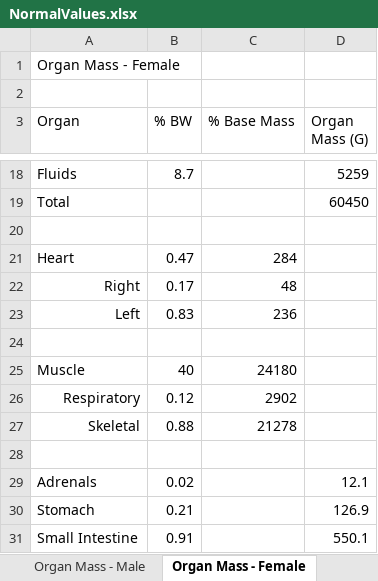
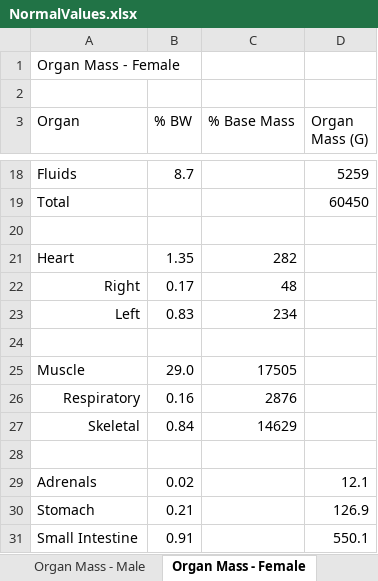
Before and after one commit to HumMod/biosim.github.com, an Excel workbook: NormalValues/NormalValues.xlsx, sheet Organ Mass - Female, drawn as a sheet; only a part is shown, gaps mark what is left out; values as stored, in another font and other column widths than the file's, no borders; the diff names each change by its address in the sheet, - before the commit and + after, or states it on an @@ line.

```diff
--- a/NormalValues/NormalValues.xlsx (sheet Organ Mass - Female)
+++ b/NormalValues/NormalValues.xlsx (sheet Organ Mass - Female)
-B21 (% BW): 0.47
+B21 (% BW): 1.35
-C21 (% Base Mass): 284
+C21 (% Base Mass): 282
-C23 (% Base Mass): 236
+C23 (% Base Mass): 234
-B25 (% BW): 40
+B25 (% BW): 29.0
-C25 (% Base Mass): 24180
+C25 (% Base Mass): 17505
-B26 (% BW): 0.12
+B26 (% BW): 0.16
-C26 (% Base Mass): 2902
+C26 (% Base Mass): 2876
-B27 (% BW): 0.88
+B27 (% BW): 0.84
-C27 (% Base Mass): 21278
+C27 (% Base Mass): 14629
```
Also changed, not shown: sheet Organ Blood Flow, other sheet tabs, formulas that keep their value, 2 other files.
